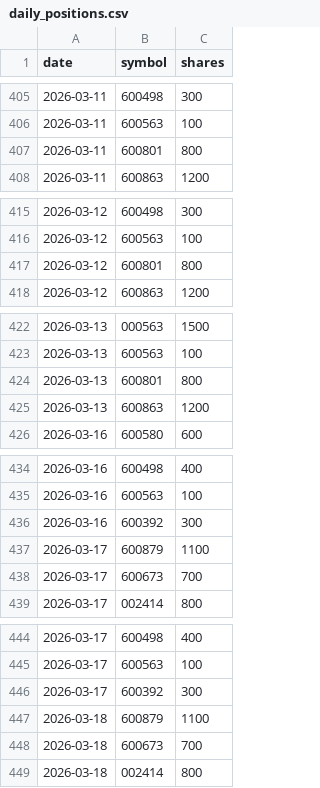
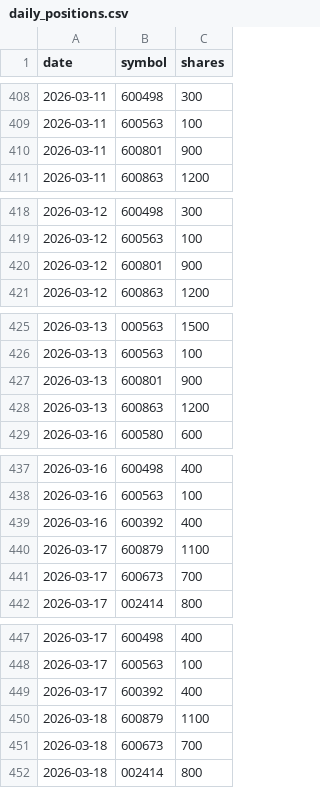
Before and after one commit to royhe1001-web/lets-gooooo, a CSV file: output/report_2026/daily_positions.csv, drawn as a sheet; only a part is shown, gaps mark what is left out; the diff covers the shown part only.

```diff
--- a/output/report_2026/daily_positions.csv
+++ b/output/report_2026/daily_positions.csv
@@ -406,3 +409,3 @@ date,symbol,shares
 2026-03-11,600563,100
-2026-03-11,600801,800
+2026-03-11,600801,900
 2026-03-11,600863,1200
@@ -416,3 +419,3 @@ date,symbol,shares
 2026-03-12,600563,100
-2026-03-12,600801,800
+2026-03-12,600801,900
 2026-03-12,600863,1200
@@ -423,3 +426,3 @@ date,symbol,shares
 2026-03-13,600563,100
-2026-03-13,600801,800
+2026-03-13,600801,900
 2026-03-13,600863,1200
@@ -435,3 +438,3 @@ date,symbol,shares
 2026-03-16,600563,100
-2026-03-16,600392,300
+2026-03-16,600392,400
 2026-03-17,600879,1100
@@ -445,3 +448,3 @@ date,symbol,shares
 2026-03-17,600563,100
-2026-03-17,600392,300
+2026-03-17,600392,400
 2026-03-18,600879,1100
```
Also changed, not shown: 3 added rows and 31 edited cells elsewhere in this file, output/report_2026/daily_excess.csv, output/report_2026/daily_nav.csv, 5 other files.
